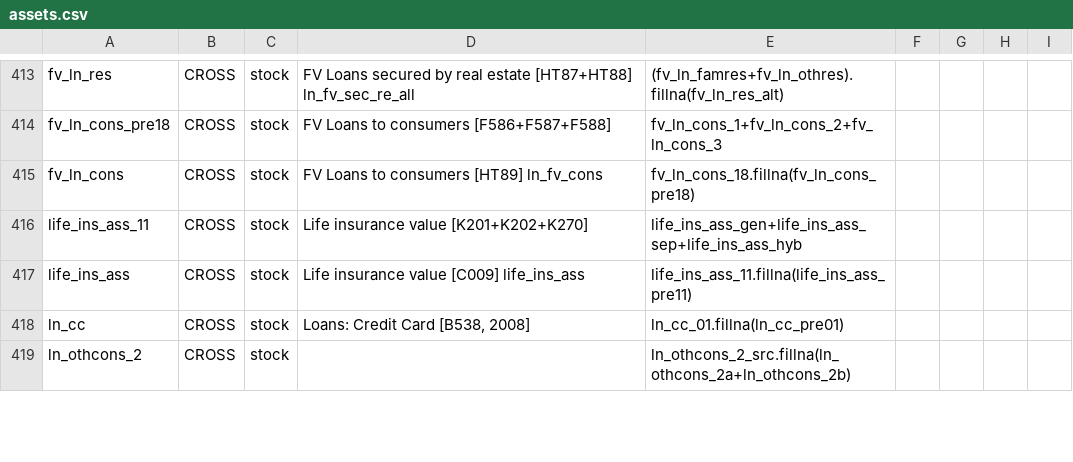
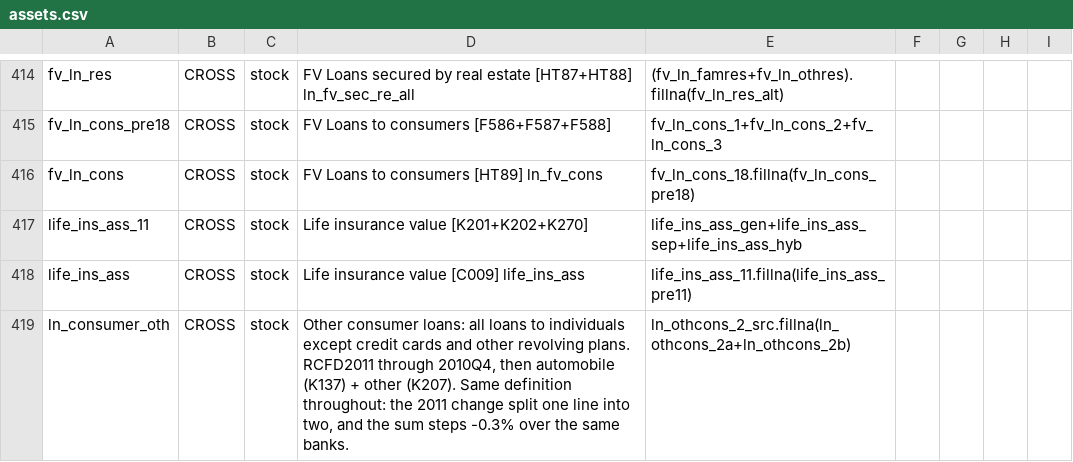
Before and after one commit to mplosser/bankpanel, a CSV file: configs/assets.csv, drawn as a sheet; only a part is shown, gaps mark what is left out; the diff covers the shown part only.

```diff
--- a/configs/assets.csv
+++ b/configs/assets.csv
@@ -417,3 +418,2 @@ life_ins_ass_11,CROSS,stock,Life insurance value [K201+K202+K270],life_ins_ass_g
 life_ins_ass,CROSS,stock,Life insurance value [C009] life_ins_ass,life_ins_ass_11.fillna(life_ins_ass_pre11),,
-ln_cc,CROSS,stock,"Loans: Credit Card [B538, 2008]",ln_cc_01.fillna(ln_cc_pre01),,
-ln_othcons_2,CROSS,stock,,ln_othcons_2_src.fillna(ln_othcons_2a+ln_othcons_2b),,
+ln_consumer_oth,CROSS,stock,"Other consumer loans: all loans to individuals except credit cards and other revolving plans. RCFD2011 through 2010Q4, then automobile (K137) + other (K207). Same definition throughout: the 2011 change split one line into two, and the sum steps -0.3% over the same banks.",ln_othcons_2_src.fillna(ln_othcons_2a+ln_othcons_2b),,
```
Also changed, not shown: 2 added rows, 4 removed rows and 11 edited cells elsewhere in this file, configs/rc_n_past_due.csv, docs/variables.csv, 4 other files.
